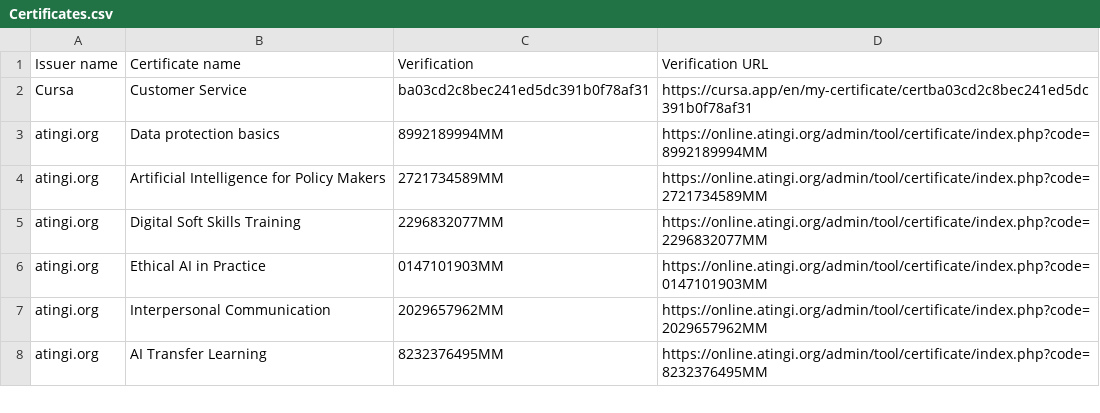
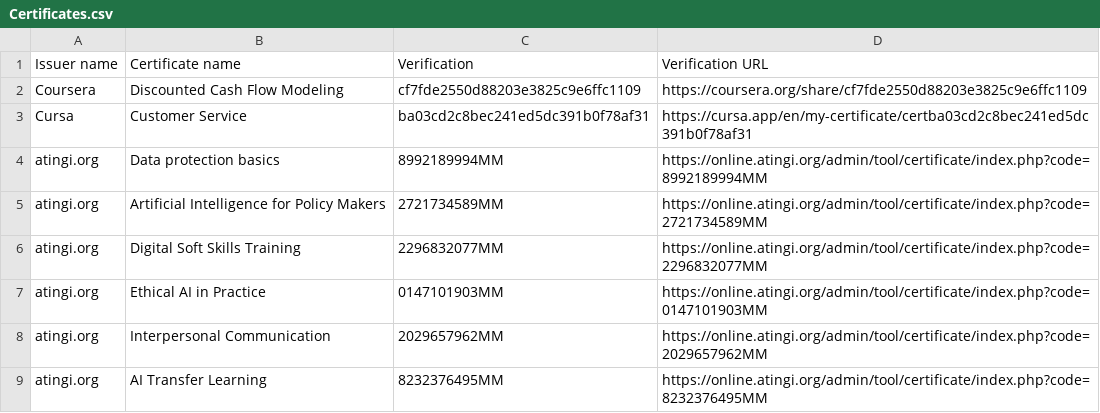
Before and after one commit to mike-edward-moras/mike-edward-moras.github.io, a CSV file: Certificates.csv, drawn as a sheet; only a part is shown.

Commit message:
Update Certificates.csv

```diff
--- a/Certificates.csv
+++ b/Certificates.csv
@@ -1,2 +1,3 @@
 Issuer name,Certificate name,Verification,Verification URL
+Coursera,Discounted Cash Flow Modeling,cf7fde2550d88203e3825c9e6ffc1109,https://coursera.org/share/cf7fde2550d88203e3825c9e6ffc1109
 Cursa,Customer Service,ba03cd2c8bec241ed5dc391b0f78af31,https://cursa.app/en/my-certificate/certba03cd2c8bec241ed5dc391b0f78af31
```
